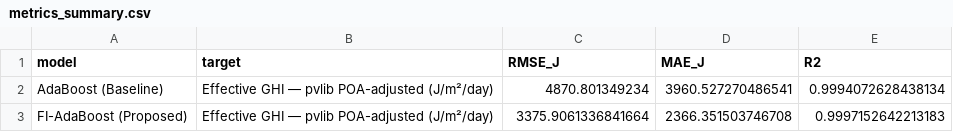
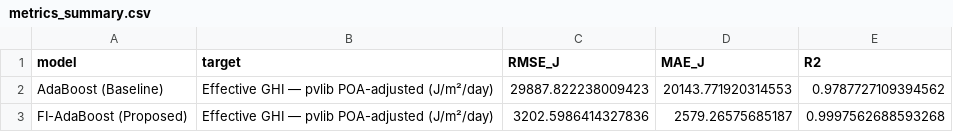
Before and after one commit to rafaelmrcs/thesis-prototype, a CSV file: FIAdaBoost/results/metrics_summary.csv, drawn as a sheet.

```diff
--- a/FIAdaBoost/results/metrics_summary.csv
+++ b/FIAdaBoost/results/metrics_summary.csv
@@ -1,3 +1,3 @@
 model,target,RMSE_J,MAE_J,R2
-AdaBoost (Baseline),Effective GHI — pvlib POA-adjusted (J/m²/day),4870.801349234,3960.527270486541,0.9994072628438134
-FI-AdaBoost (Proposed),Effective GHI — pvlib POA-adjusted (J/m²/day),3375.9061336841664,2366.351503746708,0.9997152642213183
+AdaBoost (Baseline),Effective GHI — pvlib POA-adjusted (J/m²/day),29887.822238009423,20143.771920314553,0.9787727109394562
+FI-AdaBoost (Proposed),Effective GHI — pvlib POA-adjusted (J/m²/day),3202.5986414327836,2579.26575685187,0.9997562688593268
```
Also changed, not shown: FIAdaBoost/results/cv_fold_metrics.csv, 20 other files.
